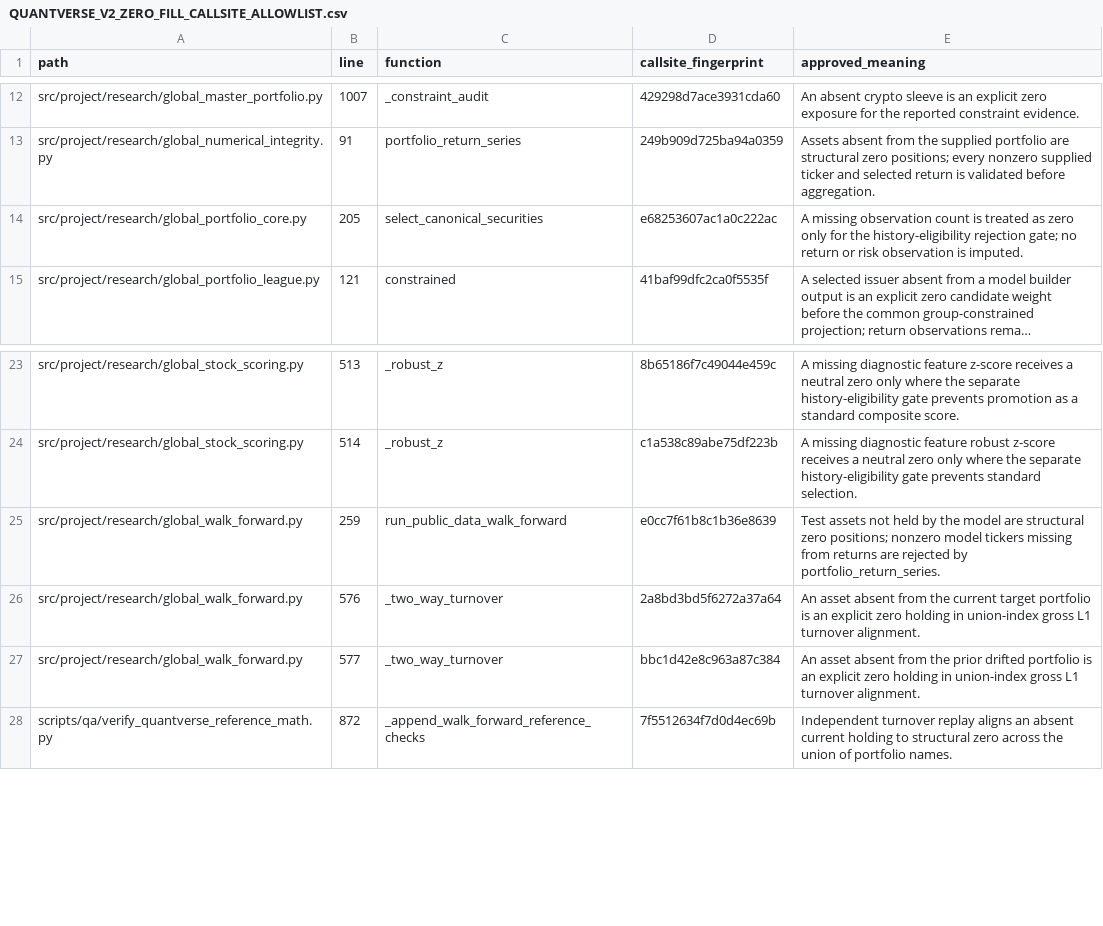
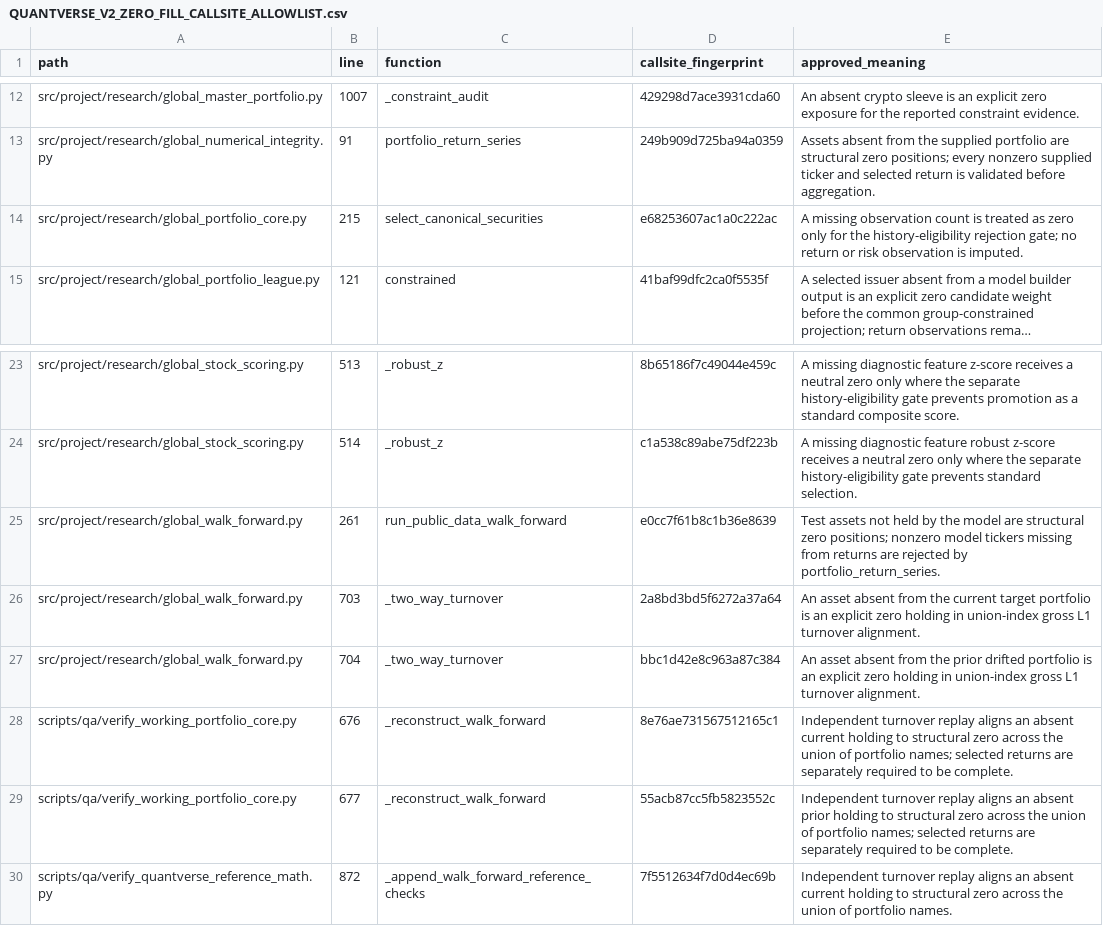
Before and after one commit to sercaanoncu/quantverse, a CSV file: docs/audit/evidence/QUANTVERSE_V2_ZERO_FILL_CALLSITE_ALLOWLIST.csv, drawn as a sheet; only a part is shown, gaps mark what is left out; long unchanged cells end in …; the diff names each change by its address in the sheet, - before the commit and + after, or states it on an @@ line.

```diff
--- a/docs/audit/evidence/QUANTVERSE_V2_ZERO_FILL_CALLSITE_ALLOWLIST.csv
+++ b/docs/audit/evidence/QUANTVERSE_V2_ZERO_FILL_CALLSITE_ALLOWLIST.csv
-B14 (line): 205
+B14 (line): 215
-B25 (line): 259
+B25 (line): 261
-B26 (line): 576
+B26 (line): 703
-B27 (line): 577
+B27 (line): 704
+row 28: scripts/qa/verify_working_portfolio_core.py | 676 | _reconstruct_walk_forward | 8e76ae731567512165c1 | Independent turnover replay aligns an absent current holding to structural zero across the union of portfolio names; selected returns are separately required to be complete.
+row 29: scripts/qa/verify_working_portfolio_core.py | 677 | _reconstruct_walk_forward | 55acb87cc5fb5823552c | Independent turnover replay aligns an absent prior holding to structural zero across the union of portfolio names; selected returns are separately required to be complete.
```
Also changed, not shown: docs/audit/evidence/QUANTVERSE_V2_NUMERIC_FILL_CALLSITE_ALLOWLIST.csv, 18 other files.
